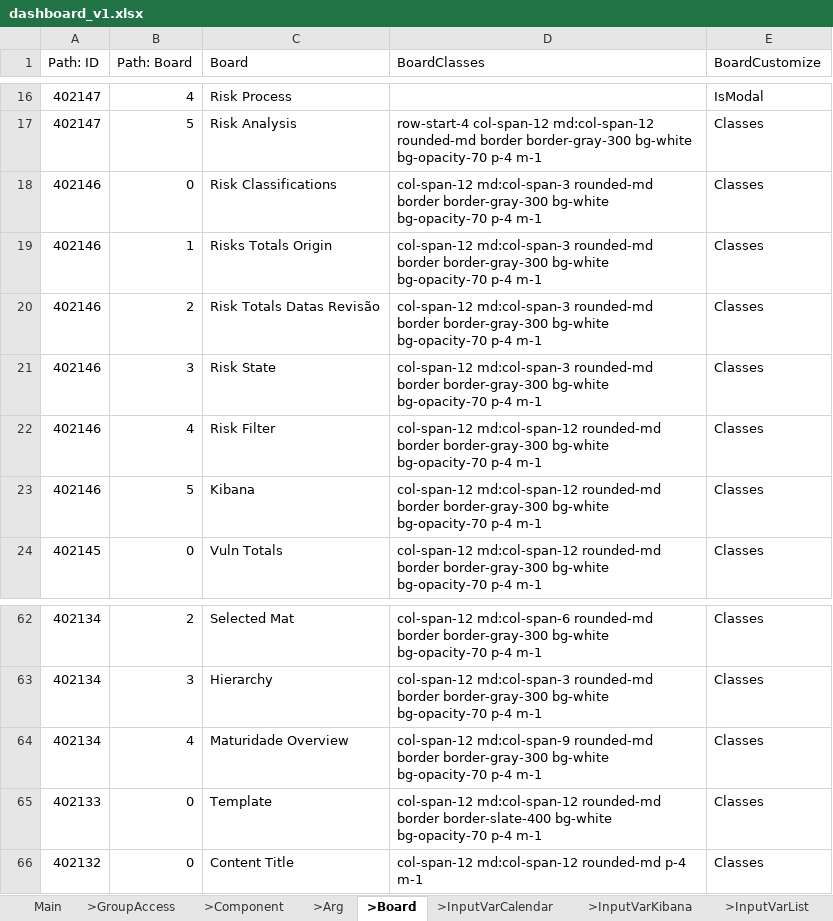
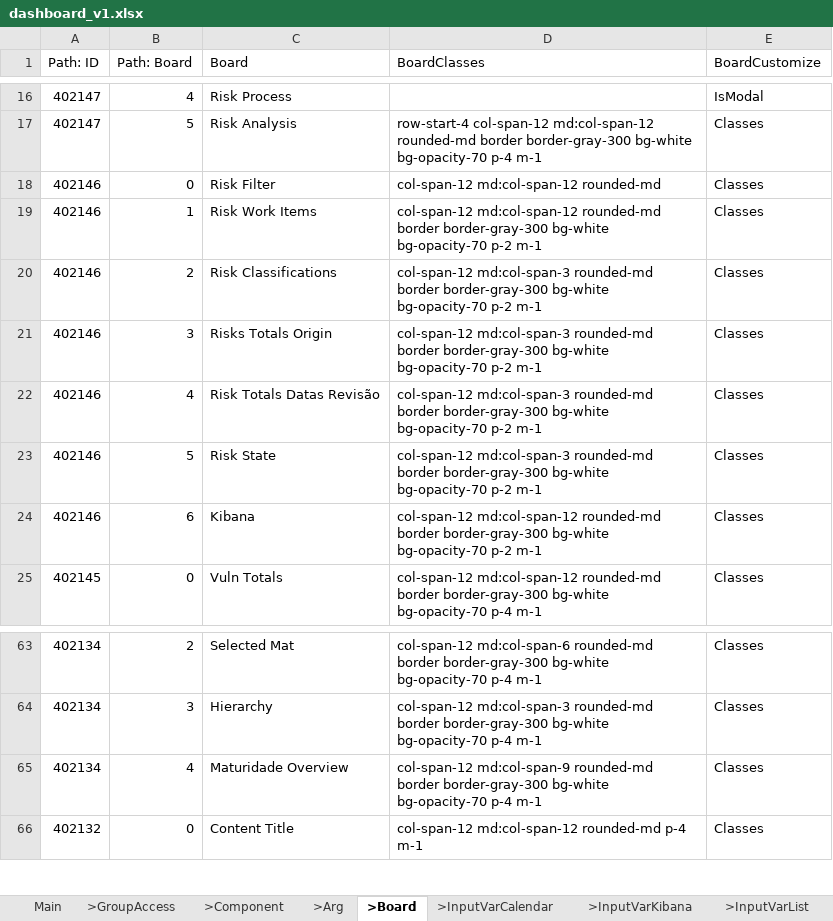
Before and after one commit to cob/customize.backend.governance, an Excel workbook: others/customize.governance/instances/dashboards/dashboard_v1.xlsx, sheet >Board, drawn as a sheet; only a part is shown, gaps mark what is left out; values as stored, in another font and other column widths than the file's, no borders; removed rows and columns are numbered as before the commit, all else as after; the diff names each change by its address in the sheet, - before the commit and + after, or states it on an @@ line.

```diff
--- a/others/customize.governance/instances/dashboards/dashboard_v1.xlsx (sheet >Board)
+++ b/others/customize.governance/instances/dashboards/dashboard_v1.xlsx (sheet >Board)
-C18 (Board): Risk Classifications
+C18 (Board): Risk Filter
-D18 (BoardClasses): col-span-12 md:col-span-3 rounded-md border border-gray-300 bg-white bg-opacity-70 p-4 m-1
+D18 (BoardClasses): col-span-12 md:col-span-12 rounded-md
-C19 (Board): Risks Totals Origin
+C19 (Board): Risk Work Items
-D19 (BoardClasses): col-span-12 md:col-span-3 rounded-md border border-gray-300 bg-white bg-opacity-70 p-4 m-1
+D19 (BoardClasses): col-span-12 md:col-span-12 rounded-md border border-gray-300 bg-white bg-opacity-70 p-2 m-1
-C20 (Board): Risk Totals Datas Revisão
+C20 (Board): Risk Classifications
-D20:D21 (BoardClasses): …bg-white bg-opacity-70 p-4 m-1
+D20:D21 (BoardClasses): …bg-white bg-opacity-70 p-2 m-1
-C21 (Board): Risk State
+C21 (Board): Risks Totals Origin
-C22 (Board): Risk Filter
+C22 (Board): Risk Totals Datas Revisão
-D22:D23 (BoardClasses): col-span-12 md:col-span-12 rounded-md border border-gray-300 bg-white bg-opacity-70 p-4 m-1
+D22:D23 (BoardClasses): col-span-12 md:col-span-3 rounded-md border border-gray-300 bg-white bg-opacity-70 p-2 m-1
-C23 (Board): Kibana
+C23 (Board): Risk State
+row 24: 402146 | 6 | Kibana | col-span-12 md:col-span-12 rounded-md border border-gray-300 bg-white bg-opacity-70 p-2 m-1 | Classes
-row 65: 402133 | 0 | Template | col-span-12 md:col-span-12 rounded-md border border-slate-400 bg-white bg-opacity-70 p-4 m-1 | Classes
```
Also changed, not shown: sheet >Arg, sheet >Value, sheet >Component, sheet >GroupAccess, sheet >Line, sheet Main, 2 more sheets.
